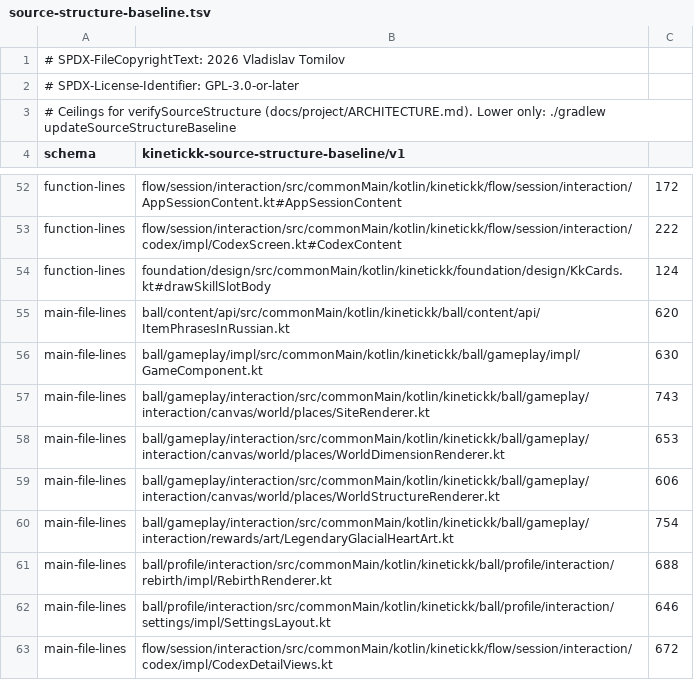
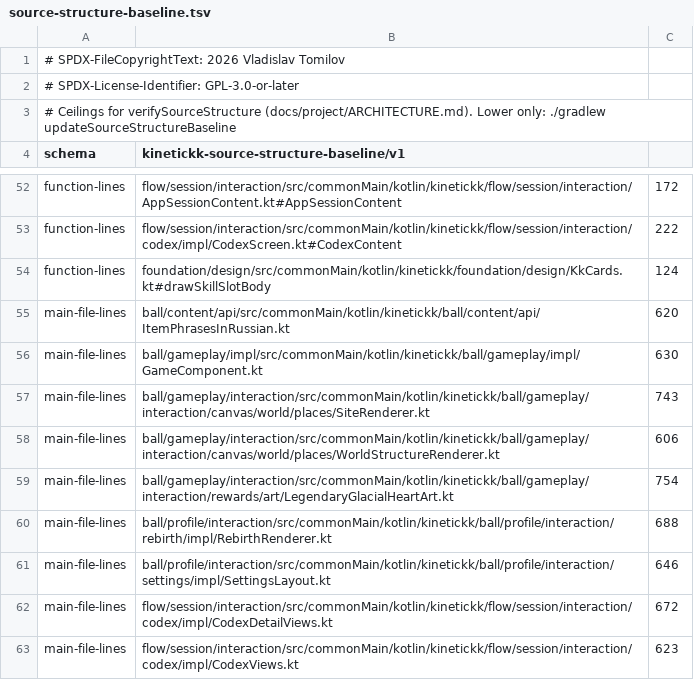
Before and after one commit to 4wl2d/KINETICKK, a TSV file: build-logic/source-structure-baseline.tsv, drawn as a sheet; only a part is shown, gaps mark what is left out; the shorter side is filled out with more unchanged rows.

Commit message:
Give every dimension its own atmosphere, tear-shaped rifts and a portal transition
The Zenith is heaven (god rays from a sun above the screen, a gold dawn, cloud banks in a
parallax layer, falling feathers, gold halo rings), the Nadir hell (crimson over soot lit
from below, breathing magma cracks, smoke, heat shimmer, rising sparks, flame tongues on
the scorch edge), the Archive a corrupted signal (cyan and magenta glows, data rain on the
local clock, scanlines, datamosh, glyph shards). Rifts are jagged tears lit from inside;
a locked one is grey, barred and names why; the glitch rift splits into cyan and magenta.
The layer change implodes into the Core and explodes out of it instead of a slab wipe.

Embers draw their catch radius with a life arc and read their throw and fade from their
own life; fire traps get warning teeth and a threat cross and their fuse reads the hostile
clock. The plate gains a Grace, Heat or Desync gauge and shows a broken course; the trial
panel greys a failed objective. Radii come from the projection; new drawing lives in new
files under canvas/world/places (WorldDimensionRenderer leaves the size baseline), with
layer hues as :foundation:design tokens and the weather budgeted by FxPool.ATMOSPHERE.

Rendering tests restated for the new look (role-tinted ink grounds and shield rings gave
way to the layer hues and gold halos); new allocation tests cover every layer's weather,
the lock labels, the failure, the Desync swing and every portal phase.

```diff
--- a/build-logic/source-structure-baseline.tsv
+++ b/build-logic/source-structure-baseline.tsv
@@ -57,3 +57,2 @@ main-file-lines	ball/gameplay/impl/src/commonMain/kotlin/kinetickk/ball/gameplay
 main-file-lines	ball/gameplay/interaction/src/commonMain/kotlin/kinetickk/ball/gameplay/interaction/canvas/world/places/SiteRenderer.kt	743
-main-file-lines	ball/gameplay/interaction/src/commonMain/kotlin/kinetickk/ball/gameplay/interaction/canvas/world/places/WorldDimensionRenderer.kt	653
 main-file-lines	ball/gameplay/interaction/src/commonMain/kotlin/kinetickk/ball/gameplay/interaction/canvas/world/places/WorldStructureRenderer.kt	606
```
Also changed, not shown: 27 other files.
